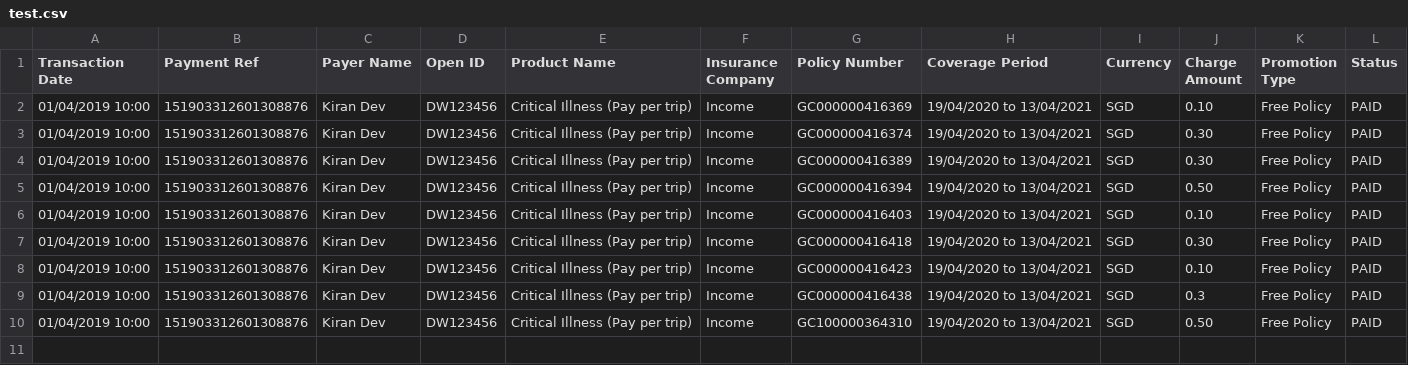
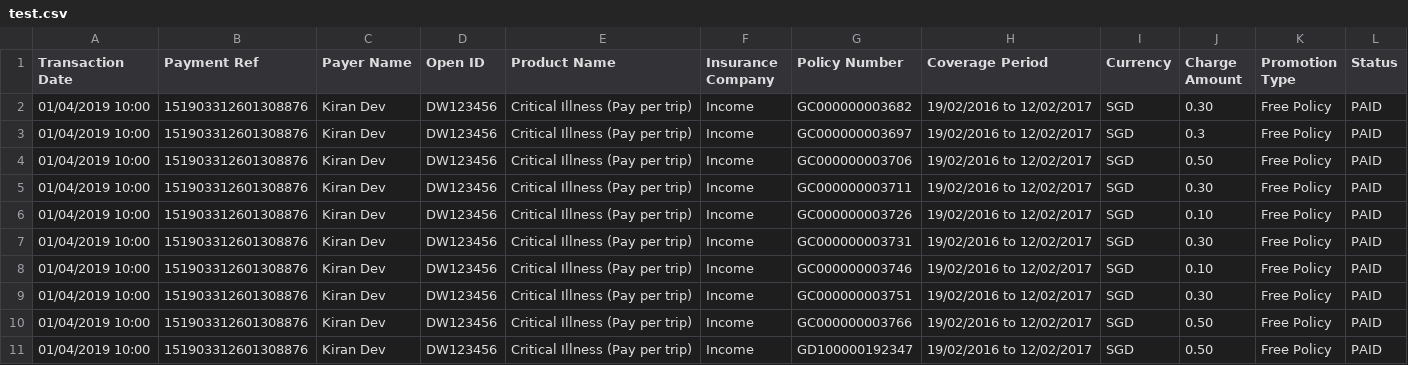
Before and after one commit to dorise1/test, a CSV file: test.csv, drawn as a sheet.

Commit message:
Update test.csv

```diff
--- a/test.csv
+++ b/test.csv
@@ -1,10 +1,11 @@
 Transaction Date,Payment Ref,Payer Name,Open ID,Product Name,Insurance Company,Policy Number,Coverage Period,Currency,Charge Amount,Promotion Type,Status
-01/04/2019 10:00,151903312601308876,Kiran Dev,DW123456,Critical Illness (Pay per trip),Income,GC000000416369,19/04/2020 to 13/04/2021,SGD,0.10,Free Policy,PAID
-01/04/2019 10:00,151903312601308876,Kiran Dev,DW123456,Critical Illness (Pay per trip),Income,GC000000416374,19/04/2020 to 13/04/2021,SGD,0.30,Free Policy,PAID
-01/04/2019 10:00,151903312601308876,Kiran Dev,DW123456,Critical Illness (Pay per trip),Income,GC000000416389,19/04/2020 to 13/04/2021,SGD,0.30,Free Policy,PAID
-01/04/2019 10:00,151903312601308876,Kiran Dev,DW123456,Critical Illness (Pay per trip),Income,GC000000416394,19/04/2020 to 13/04/2021,SGD,0.50,Free Policy,PAID
-01/04/2019 10:00,151903312601308876,Kiran Dev,DW123456,Critical Illness (Pay per trip),Income,GC000000416403,19/04/2020 to 13/04/2021,SGD,0.10,Free Policy,PAID
-01/04/2019 10:00,151903312601308876,Kiran Dev,DW123456,Critical Illness (Pay per trip),Income,GC000000416418,19/04/2020 to 13/04/2021,SGD,0.30,Free Policy,PAID
-01/04/2019 10:00,151903312601308876,Kiran Dev,DW123456,Critical Illness (Pay per trip),Income,GC000000416423,19/04/2020 to 13/04/2021,SGD,0.10,Free Policy,PAID
-01/04/2019 10:00,151903312601308876,Kiran Dev,DW123456,Critical Illness (Pay per trip),Income,GC000000416438,19/04/2020 to 13/04/2021,SGD,0.3,Free Policy,PAID
-01/04/2019 10:00,151903312601308876,Kiran Dev,DW123456,Critical Illness (Pay per trip),Income,GC100000364310,19/04/2020 to 13/04/2021,SGD,0.50,Free Policy,PAID
+01/04/2019 10:00,151903312601308876,Kiran Dev,DW123456,Critical Illness (Pay per trip),Income,GC000000003682,19/02/2016 to 12/02/2017,SGD,0.30,Free Policy,PAID
+01/04/2019 10:00,151903312601308876,Kiran Dev,DW123456,Critical Illness (Pay per trip),Income,GC000000003697,19/02/2016 to 12/02/2017,SGD,0.3,Free Policy,PAID
+01/04/2019 10:00,151903312601308876,Kiran Dev,DW123456,Critical Illness (Pay per trip),Income,GC000000003706,19/02/2016 to 12/02/2017,SGD,0.50,Free Policy,PAID
+01/04/2019 10:00,151903312601308876,Kiran Dev,DW123456,Critical Illness (Pay per trip),Income,GC000000003711,19/02/2016 to 12/02/2017,SGD,0.30,Free Policy,PAID
+01/04/2019 10:00,151903312601308876,Kiran Dev,DW123456,Critical Illness (Pay per trip),Income,GC000000003726,19/02/2016 to 12/02/2017,SGD,0.10,Free Policy,PAID
+01/04/2019 10:00,151903312601308876,Kiran Dev,DW123456,Critical Illness (Pay per trip),Income,GC000000003731,19/02/2016 to 12/02/2017,SGD,0.30,Free Policy,PAID
+01/04/2019 10:00,151903312601308876,Kiran Dev,DW123456,Critical Illness (Pay per trip),Income,GC000000003746,19/02/2016 to 12/02/2017,SGD,0.10,Free Policy,PAID
+01/04/2019 10:00,151903312601308876,Kiran Dev,DW123456,Critical Illness (Pay per trip),Income,GC000000003751,19/02/2016 to 12/02/2017,SGD,0.30,Free Policy,PAID
+01/04/2019 10:00,151903312601308876,Kiran Dev,DW123456,Critical Illness (Pay per trip),Income,GC000000003766,19/02/2016 to 12/02/2017,SGD,0.50,Free Policy,PAID
+01/04/2019 10:00,151903312601308876,Kiran Dev,DW123456,Critical Illness (Pay per trip),Income,GD100000192347,19/02/2016 to 12/02/2017,SGD,0.50,Free Policy,PAID
```
